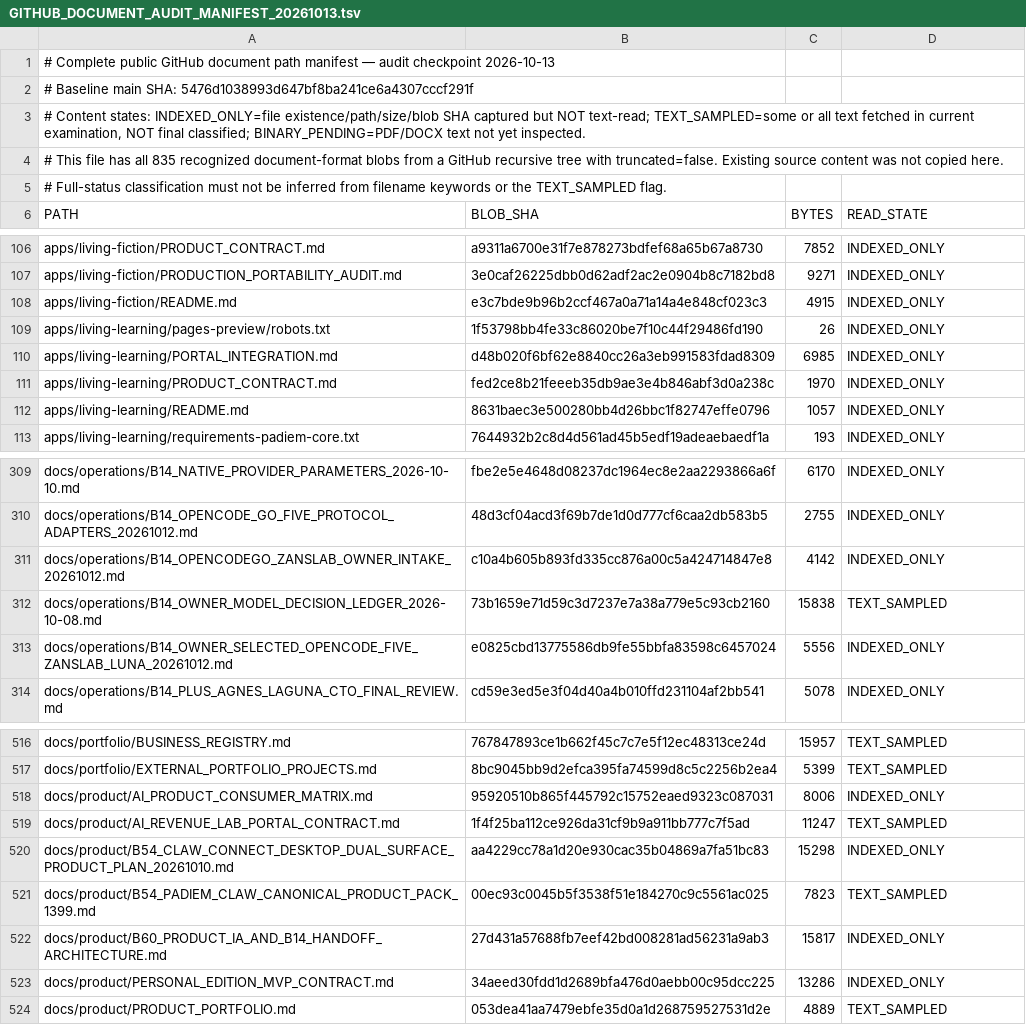
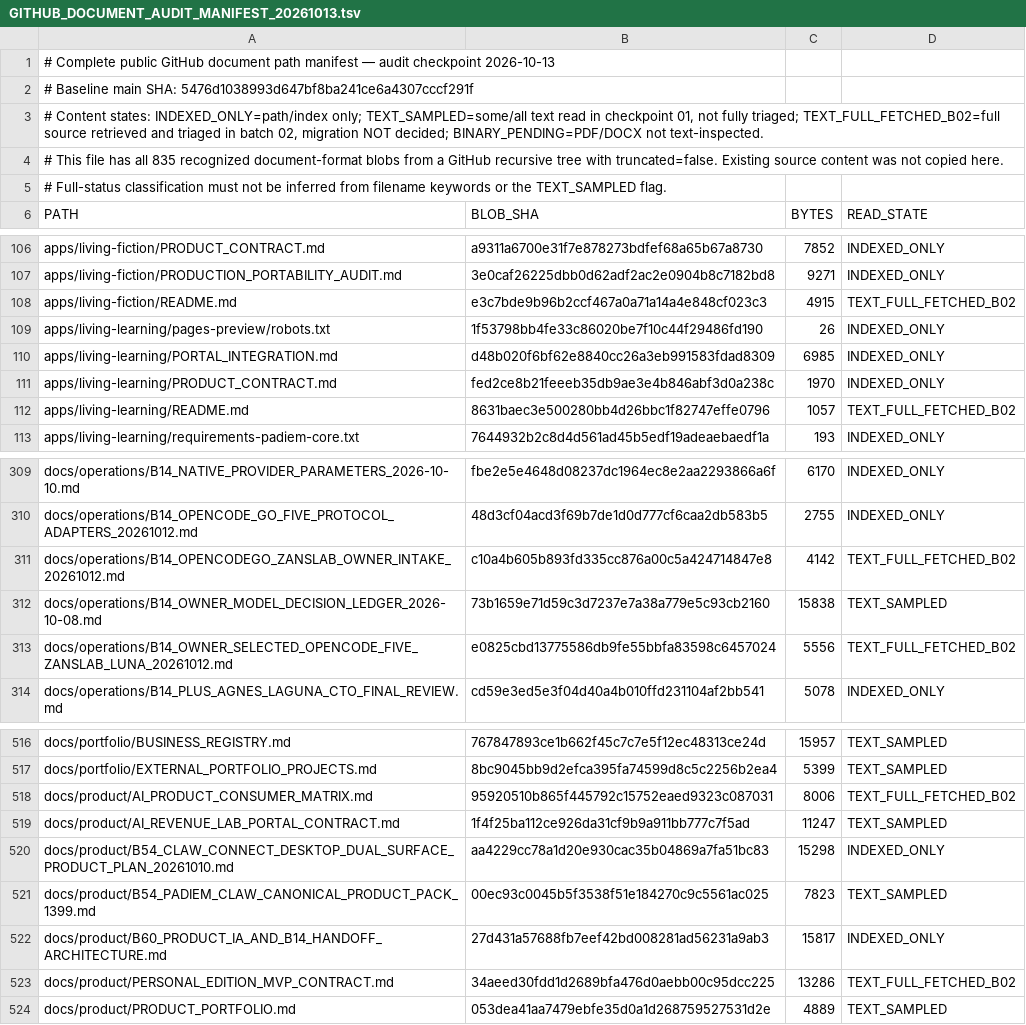
Before and after one commit to skerishKang/ai-revenue-lab, a TSV file: docs/operations/GITHUB_DOCUMENT_AUDIT_MANIFEST_20261013.tsv, drawn as a sheet; only a part is shown, gaps mark what is left out; the diff covers the shown part only.

Commit message:
docs(audit): advance 25 exact-manifest read cursors without changing baseline

```diff
--- a/docs/operations/GITHUB_DOCUMENT_AUDIT_MANIFEST_20261013.tsv
+++ b/docs/operations/GITHUB_DOCUMENT_AUDIT_MANIFEST_20261013.tsv
@@ -2,3 +2,3 @@
 # Baseline main SHA: 5476d1038993d647bf8ba241ce6a4307cccf291f
-# Content states: INDEXED_ONLY=file existence/path/size/blob SHA captured but NOT text-read; TEXT_SAMPLED=some or all text fetched in current examination, NOT final classified; BINARY_PENDING=PDF/DOCX text not yet inspected.
+# Content states: INDEXED_ONLY=path/index only; TEXT_SAMPLED=some/all text read in checkpoint 01, not fully triaged; TEXT_FULL_FETCHED_B02=full source retrieved and triaged in batch 02, migration NOT decided; BINARY_PENDING=PDF/DOCX not text-inspected.
 # This file has all 835 recognized document-format blobs from a GitHub recursive tree with truncated=false. Existing source content was not copied here.
@@ -107,3 +107,3 @@ apps/living-fiction/PRODUCT_CONTRACT.md	a9311a6700e31f7e878273bdfef68a65b67a8730
 apps/living-fiction/PRODUCTION_PORTABILITY_AUDIT.md	3e0caf26225dbb0d62adf2ac2e0904b8c7182bd8	9271	INDEXED_ONLY
-apps/living-fiction/README.md	e3c7bde9b96b2ccf467a0a71a14a4e848cf023c3	4915	INDEXED_ONLY
+apps/living-fiction/README.md	e3c7bde9b96b2ccf467a0a71a14a4e848cf023c3	4915	TEXT_FULL_FETCHED_B02
 apps/living-learning/pages-preview/robots.txt	1f53798bb4fe33c86020be7f10c44f29486fd190	26	INDEXED_ONLY
@@ -111,3 +111,3 @@ apps/living-learning/PORTAL_INTEGRATION.md	d48b020f6bf62e8840cc26a3eb991583fdad8
 apps/living-learning/PRODUCT_CONTRACT.md	fed2ce8b21feeeb35db9ae3e4b846abf3d0a238c	1970	INDEXED_ONLY
-apps/living-learning/README.md	8631baec3e500280bb4d26bbc1f82747effe0796	1057	INDEXED_ONLY
+apps/living-learning/README.md	8631baec3e500280bb4d26bbc1f82747effe0796	1057	TEXT_FULL_FETCHED_B02
 apps/living-learning/requirements-padiem-core.txt	7644932b2c8d4d561ad45b5edf19adeaebaedf1a	193	INDEXED_ONLY
@@ -310,5 +310,5 @@ docs/operations/B14_NATIVE_PROVIDER_PARAMETERS_2026-10-10.md	fbe2e5e4648d08237dc
 docs/operations/B14_OPENCODE_GO_FIVE_PROTOCOL_ADAPTERS_20261012.md	48d3cf04acd3f69b7de1d0d777cf6caa2db583b5	2755	INDEXED_ONLY
-docs/operations/B14_OPENCODEGO_ZANSLAB_OWNER_INTAKE_20261012.md	c10a4b605b893fd335cc876a00c5a424714847e8	4142	INDEXED_ONLY
+docs/operations/B14_OPENCODEGO_ZANSLAB_OWNER_INTAKE_20261012.md	c10a4b605b893fd335cc876a00c5a424714847e8	4142	TEXT_FULL_FETCHED_B02
 docs/operations/B14_OWNER_MODEL_DECISION_LEDGER_2026-10-08.md	73b1659e71d59c3d7237e7a38a779e5c93cb2160	15838	TEXT_SAMPLED
-docs/operations/B14_OWNER_SELECTED_OPENCODE_FIVE_ZANSLAB_LUNA_20261012.md	e0825cbd13775586db9fe55bbfa83598c6457024	5556	INDEXED_ONLY
+docs/operations/B14_OWNER_SELECTED_OPENCODE_FIVE_ZANSLAB_LUNA_20261012.md	e0825cbd13775586db9fe55bbfa83598c6457024	5556	TEXT_FULL_FETCHED_B02
 docs/operations/B14_PLUS_AGNES_LAGUNA_CTO_FINAL_REVIEW.md	cd59e3ed5e3f04d40a4b010ffd231104af2bb541	5078	INDEXED_ONLY
@@ -517,3 +517,3 @@ docs/portfolio/BUSINESS_REGISTRY.md	767847893ce1b662f45c7c7e5f12ec48313ce24d	159
 docs/portfolio/EXTERNAL_PORTFOLIO_PROJECTS.md	8bc9045bb9d2efca395fa74599d8c5c2256b2ea4	5399	TEXT_SAMPLED
-docs/product/AI_PRODUCT_CONSUMER_MATRIX.md	95920510b865f445792c15752eaed9323c087031	8006	INDEXED_ONLY
+docs/product/AI_PRODUCT_CONSUMER_MATRIX.md	95920510b865f445792c15752eaed9323c087031	8006	TEXT_FULL_FETCHED_B02
 docs/product/AI_REVENUE_LAB_PORTAL_CONTRACT.md	1f4f25ba112ce926da31cf9b9a911bb777c7f5ad	11247	TEXT_SAMPLED
@@ -522,3 +522,3 @@ docs/product/B54_PADIEM_CLAW_CANONICAL_PRODUCT_PACK_1399.md	00ec93c0045b5f3538f5
 docs/product/B60_PRODUCT_IA_AND_B14_HANDOFF_ARCHITECTURE.md	27d431a57688fb7eef42bd008281ad56231a9ab3	15817	INDEXED_ONLY
-docs/product/PERSONAL_EDITION_MVP_CONTRACT.md	34aeed30fdd1d2689bfa476d0aebb00c95dcc225	13286	INDEXED_ONLY
+docs/product/PERSONAL_EDITION_MVP_CONTRACT.md	34aeed30fdd1d2689bfa476d0aebb00c95dcc225	13286	TEXT_FULL_FETCHED_B02
 docs/product/PRODUCT_PORTFOLIO.md	053dea41aa7479ebfe35d0a1d268759527531d2e	4889	TEXT_SAMPLED
```
Also changed, not shown: 19 edited cells elsewhere in this file.
